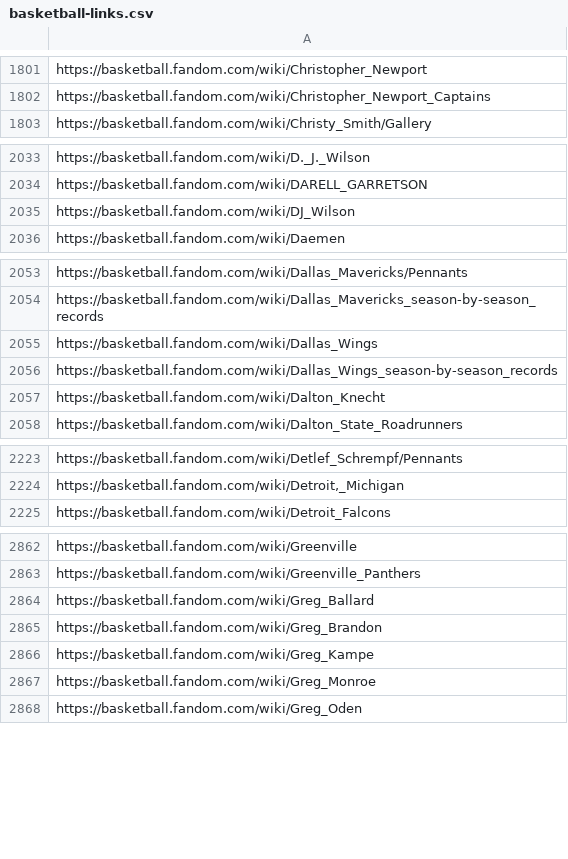
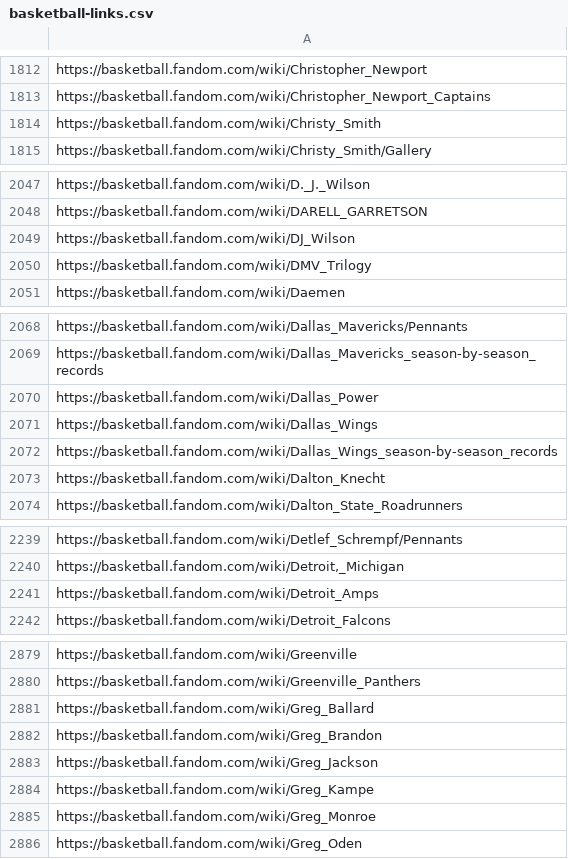
Before and after one commit to leomaurodesenv/qasports-dataset-scripts, a CSV file: output/basketball-links.csv, drawn as a sheet; only a part is shown, gaps mark what is left out; the diff covers the shown part only; the diff names each change by its address in the sheet, - before the commit and + after, or states it on an @@ line.

```diff
--- a/output/basketball-links.csv
+++ b/output/basketball-links.csv
+row 1814: https://basketball.fandom.com/wiki/Christy_Smith
+row 2050: https://basketball.fandom.com/wiki/DMV_Trilogy
+row 2070: https://basketball.fandom.com/wiki/Dallas_Power
+row 2241: https://basketball.fandom.com/wiki/Detroit_Amps
+row 2883: https://basketball.fandom.com/wiki/Greg_Jackson
```
Also changed, not shown: 19 added rows and 18 edited cells elsewhere in this file, output/baseball-links.csv, output/f1-links.csv, 5 other files.
